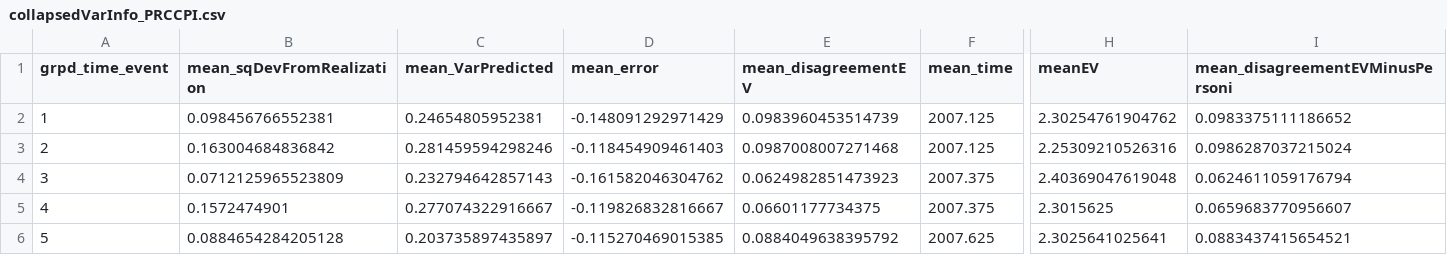
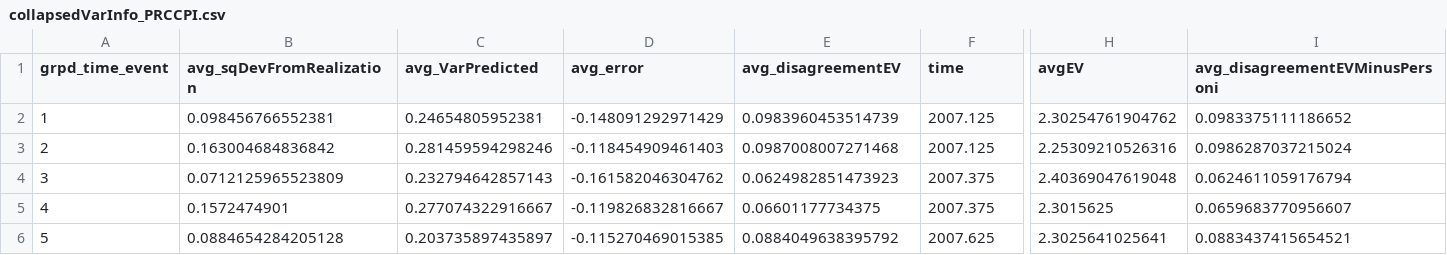
Before and after one commit to JacobWren/Overconfidence, a CSV file: SPF/Data/collapsedVarInfo_PRCCPI.csv, drawn as a sheet; only a part is shown, gaps mark what is left out; the diff covers the shown part only; the diff names each change by its address in the sheet, - before the commit and + after, or states it on an @@ line.

```diff
--- a/SPF/Data/collapsedVarInfo_PRCCPI.csv
+++ b/SPF/Data/collapsedVarInfo_PRCCPI.csv
-B1: mean_sqDevFromRealization
+B1: avg_sqDevFromRealization
-C1: mean_VarPredicted
+C1: avg_VarPredicted
-D1: mean_error
+D1: avg_error
-E1: mean_disagreementEV
+E1: avg_disagreementEV
-F1: mean_time
+F1: time
-H1: meanEV
+H1: avgEV
-I1: mean_disagreementEVMinusPersoni
+I1: avg_disagreementEVMinusPersoni
```
Also changed, not shown: 1 edited cell elsewhere in this file, SPF/Data/collapsedVarInfo_PRCPCE.csv, SPF/Data/collapsedVarInfo_PRGDP.csv, 18 other files.
